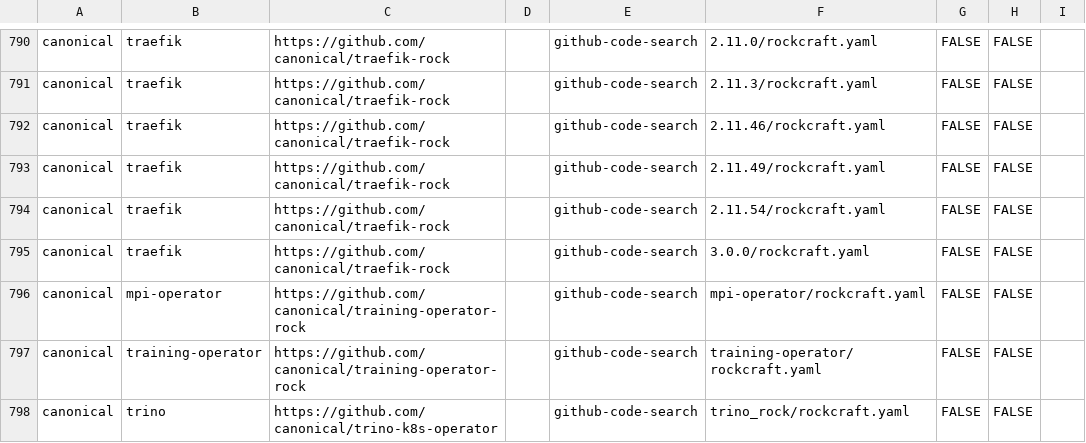
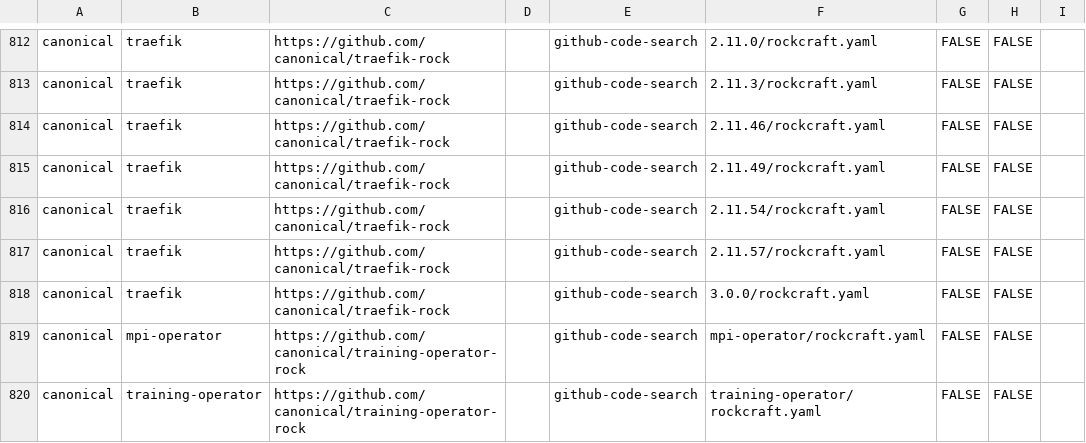
Before and after one commit to tonyandrewmeyer/charmtally, a CSV file: rocks.csv, drawn as a sheet; only a part is shown, gaps mark what is left out; the shorter side is filled out with more unchanged rows; the diff covers the shown part only; the diff names each change by its address in the sheet, - before the commit and + after, or states it on an @@ line.

Commit message:
chore: weekly corpus refresh 2026-09-22 (#134)
Automated `rockfind` sweep of GitHub code search for `rockcraft.yaml`.

Hand-curated `Team` and `Notes` columns are preserved by `--merge`; rows
that
dropped out of the search index are kept rather than deleted. Non-public
repos are
filtered out before the CSV is written.

Worth a skim before merging: new rows are unreviewed, and a code-search
sweep picks
up test fixtures, forks-in-name-only and abandoned experiments alongside
real rocks.

Co-authored-by: charmtally-bot <charmtally-bot@aotearoa.dev>

```diff
--- a/rocks.csv
+++ b/rocks.csv
+row 817: canonical | traefik | https://github.com/canonical/traefik-rock |  | github-code-search | 2.11.57/rockcraft.yaml | FALSE | FALSE
```
Also changed, not shown: 26 added rows and 1 edited cell elsewhere in this file.
